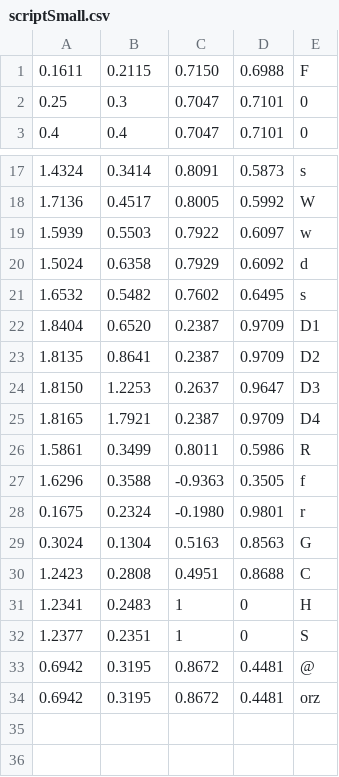
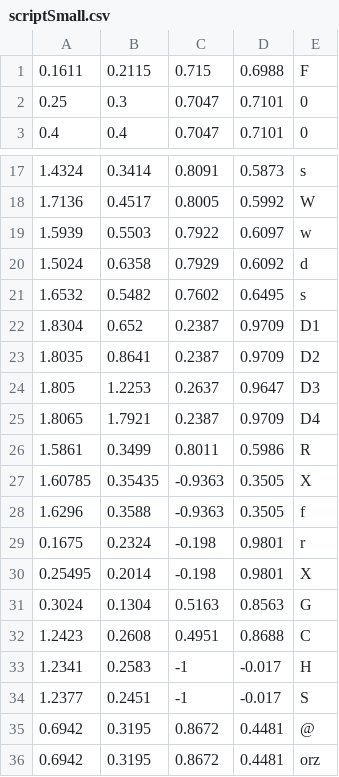
Before and after one commit to DITShark/main_2022_smol, a CSV file: include/scriptSmall.csv, drawn as a sheet; only a part is shown, gaps mark what is left out.

Commit message:
Add files via upload

```diff
--- a/include/scriptSmall.csv
+++ b/include/scriptSmall.csv
@@ -1,2 +1,2 @@
-0.1611,0.2115,0.7150,0.6988,F
+0.1611,0.2115,0.715,0.6988,F
 0.25,0.3,0.7047,0.7101,0
@@ -21,13 +21,15 @@
 1.6532,0.5482,0.7602,0.6495,s
-1.8404,0.6520,0.2387,0.9709,D1
-1.8135,0.8641,0.2387,0.9709,D2
-1.8150,1.2253,0.2637,0.9647,D3
-1.8165,1.7921,0.2387,0.9709,D4
+1.8304,0.652,0.2387,0.9709,D1
+1.8035,0.8641,0.2387,0.9709,D2
+1.805,1.2253,0.2637,0.9647,D3
+1.8065,1.7921,0.2387,0.9709,D4
 1.5861,0.3499,0.8011,0.5986,R
+1.60785,0.35435,-0.9363,0.3505,X
 1.6296,0.3588,-0.9363,0.3505,f
-0.1675,0.2324,-0.1980,0.9801,r
+0.1675,0.2324,-0.198,0.9801,r
+0.25495,0.2014,-0.198,0.9801,X
 0.3024,0.1304,0.5163,0.8563,G
-1.2423,0.2808,0.4951,0.8688,C
-1.2341,0.2483,1,0,H
-1.2377,0.2351,1,0,S
+1.2423,0.2608,0.4951,0.8688,C
+1.2341,0.2583,-1,-0.017,H
+1.2377,0.2451,-1,-0.017,S
 0.6942,0.3195,0.8672,0.4481,@
```
